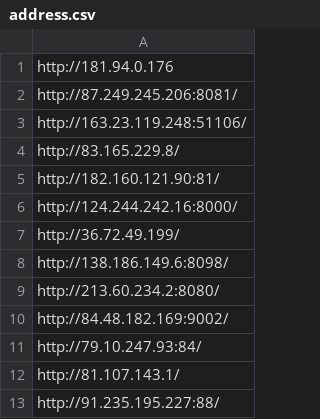
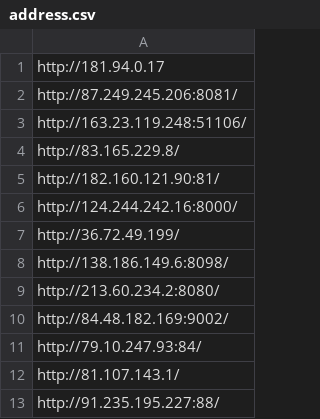
Before and after one commit to SoloSynth1/Daybreak, a CSV file: address.csv, drawn as a sheet.

```diff
--- a/address.csv
+++ b/address.csv
@@ -1,2 +1,2 @@
-http://181.94.0.176
+http://181.94.0.17
 http://87.249.245.206:8081/
```
Also changed, not shown: 1 other file.
